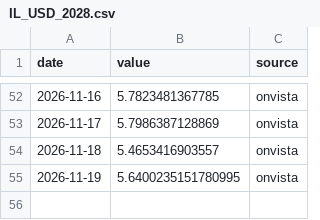
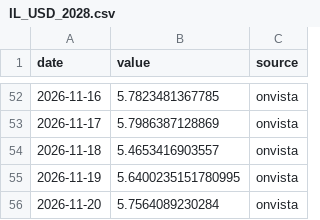
Before and after one commit to Aaron-Levitats/macro-desk-data, a CSV file: IL_USD_2028.csv, drawn as a sheet; only a part is shown, gaps mark what is left out; the diff names each change by its address in the sheet, - before the commit and + after, or states it on an @@ line.

```diff
--- a/IL_USD_2028.csv
+++ b/IL_USD_2028.csv
+row 56: 2026-11-20 | 5.7564089230284 | onvista
```
Also changed, not shown: IL_USD_2030.csv, IL_USD_2034.csv, 52 other files.
